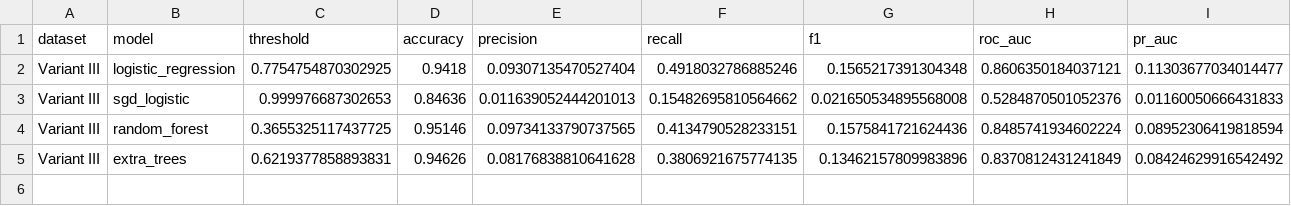
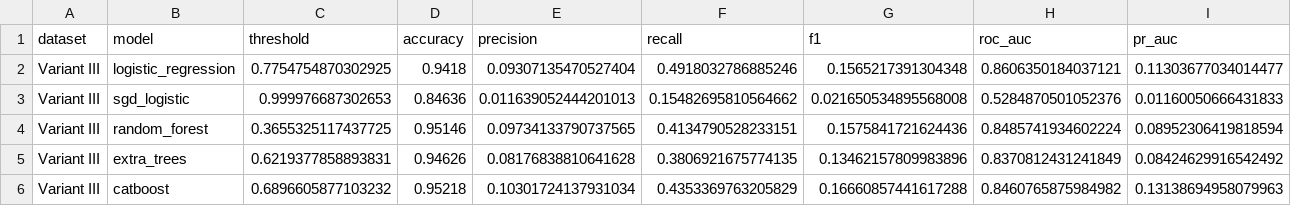
Before and after one commit to KennyDao1324/ai4cyber-fraud, a CSV file: outputs/variant_iii/model_comparison.csv, drawn as a sheet; only a part is shown; rows hold the shown columns only; the diff names each change by its address in the sheet, - before the commit and + after, or states it on an @@ line.

```diff
--- a/outputs/variant_iii/model_comparison.csv
+++ b/outputs/variant_iii/model_comparison.csv
+row 6: Variant III | catboost | 0.6896605877103232 | 0.95218 | 0.10301724137931034 | 0.4353369763205829 | 0.16660857441617288 | 0.8460765875984982 | 0.13138694958079963
```
Also changed, not shown: outputs/base/model_comparison.csv, outputs/variant_i/model_comparison.csv, 32 other files.
